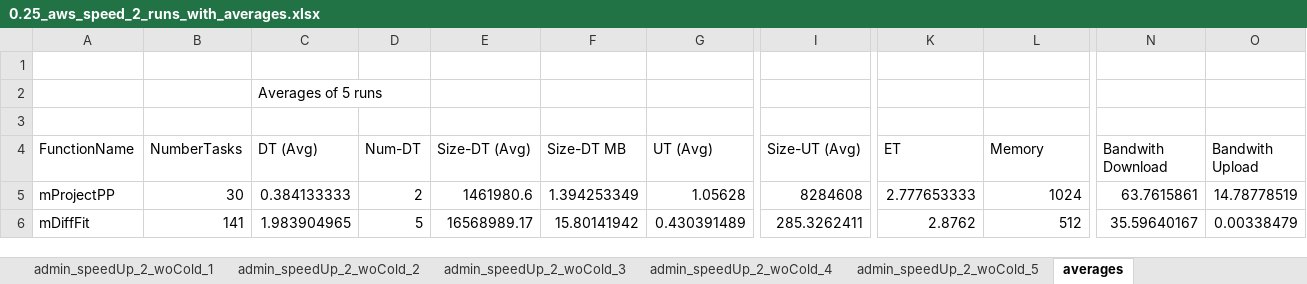
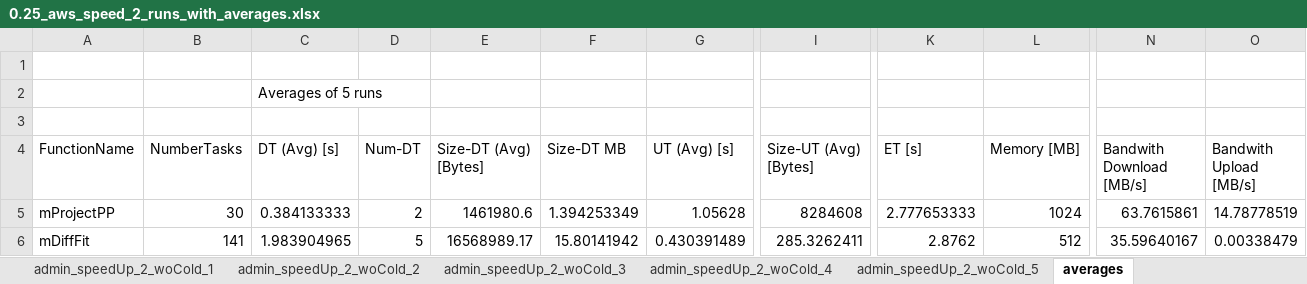
Before and after one commit to AFCLWorkflows/MontageFC, an Excel workbook: Runtime Data/AWS/0.25/0.25_aws_speed_2_runs_with_averages.xlsx, sheet averages, drawn as a sheet; only a part is shown, gaps mark what is left out; values as stored, in another font and other column widths than the file's, no borders; the diff names each change by its address in the sheet, - before the commit and + after, or states it on an @@ line.

Commit message:
Add files via upload

```diff
--- a/Runtime Data/AWS/0.25/0.25_aws_speed_2_runs_with_averages.xlsx (sheet averages)
+++ b/Runtime Data/AWS/0.25/0.25_aws_speed_2_runs_with_averages.xlsx (sheet averages)
-C4: DT (Avg)
+C4: DT (Avg) [s]
-E4: Size-DT (Avg)
+E4: Size-DT (Avg) [Bytes]
-G4: UT (Avg)
+G4: UT (Avg) [s]
-I4: Size-UT (Avg)
+I4: Size-UT (Avg) [Bytes]
-K4: ET
+K4: ET [s]
-L4: Memory
+L4: Memory [MB]
-N4: Bandwith Download
+N4: Bandwith Download [MB/s]
-O4: Bandwith Upload
+O4: Bandwith Upload [MB/s]
```
Also changed, not shown: Runtime Data/AWS/0.25/0.25_aws_min_runs_with_averages.xlsx, Runtime Data/AWS/0.25/0.25_aws_speed_1_runs_with_averages.xlsx, 2 other files.
